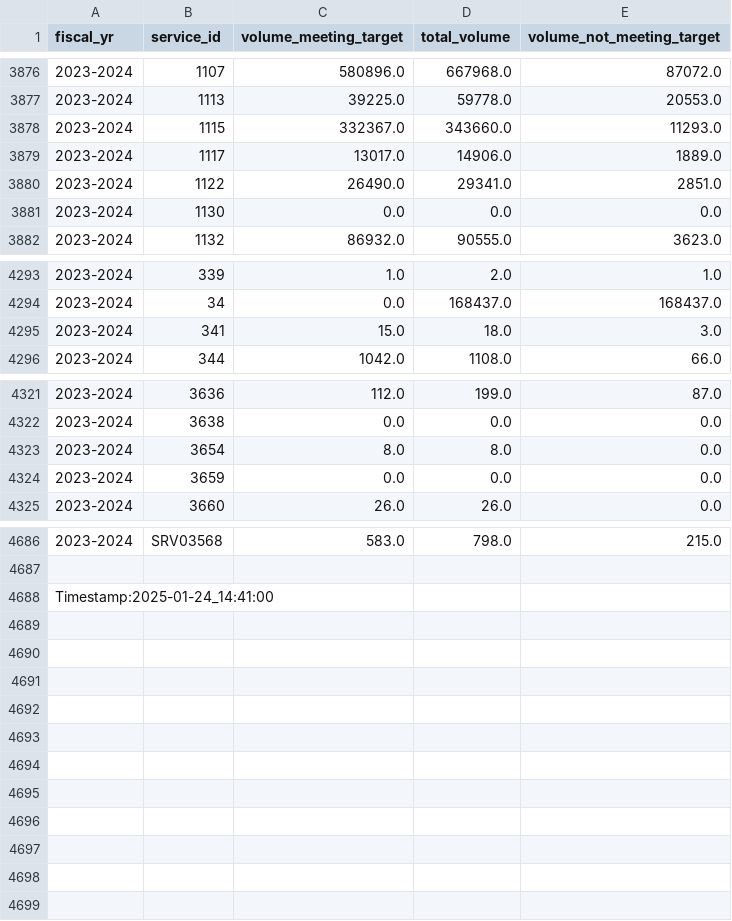
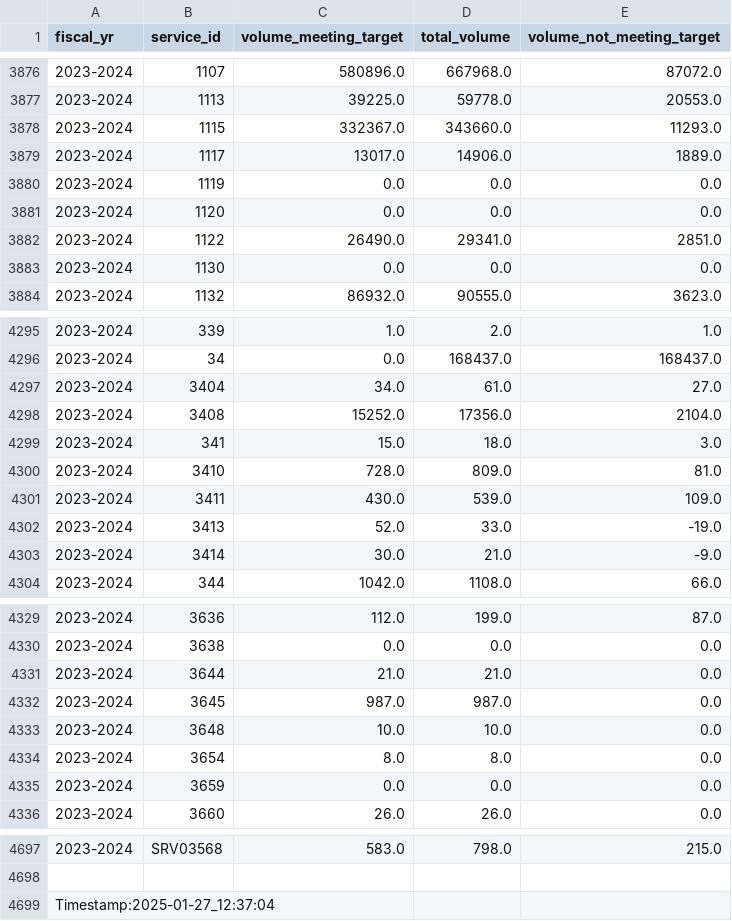
Before and after one commit to gcperformance/service-data, a CSV file: outputs/indicators/ss_tml_perf_vol.csv, drawn as a sheet; only a part is shown, gaps mark what is left out.

```diff
--- a/outputs/indicators/ss_tml_perf_vol.csv
+++ b/outputs/indicators/ss_tml_perf_vol.csv
@@ -3879,2 +3879,4 @@ fiscal_yr;service_id;volume_meeting_target;total_volume;volume_not_meeting_targe
 2023-2024;1117;13017.0;14906.0;1889.0
+2023-2024;1119;0.0;0.0;0.0
+2023-2024;1120;0.0;0.0;0.0
 2023-2024;1122;26490.0;29341.0;2851.0
@@ -4294,3 +4296,9 @@ fiscal_yr;service_id;volume_meeting_target;total_volume;volume_not_meeting_targe
 2023-2024;34;0.0;168437.0;168437.0
+2023-2024;3404;34.0;61.0;27.0
+2023-2024;3408;15252.0;17356.0;2104.0
 2023-2024;341;15.0;18.0;3.0
+2023-2024;3410;728.0;809.0;81.0
+2023-2024;3411;430.0;539.0;109.0
+2023-2024;3413;52.0;33.0;-19.0
+2023-2024;3414;30.0;21.0;-9.0
 2023-2024;344;1042.0;1108.0;66.0
@@ -4322,2 +4330,5 @@ fiscal_yr;service_id;volume_meeting_target;total_volume;volume_not_meeting_targe
 2023-2024;3638;0.0;0.0;0.0
+2023-2024;3644;21.0;21.0;0.0
+2023-2024;3645;987.0;987.0;0.0
+2023-2024;3648;10.0;10.0;0.0
 2023-2024;3654;8.0;8.0;0.0
@@ -4687,2 +4698,2 @@ fiscal_yr;service_id;volume_meeting_target;total_volume;volume_not_meeting_targe
 
-Timestamp:2025-01-24_14:41:00
+Timestamp:2025-01-27_12:37:04
```
Also changed, not shown: outputs/indicators/service_id_list.csv, outputs/indicators/si_oip.csv, 19 other files.
